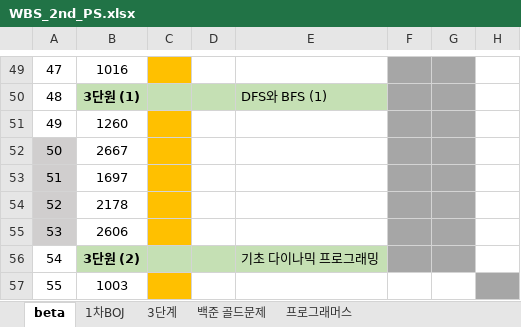
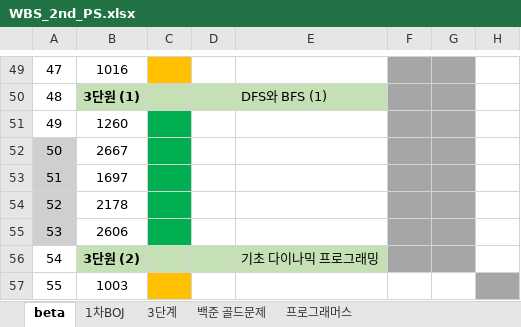
Before and after one commit to rlagudtn/Algorithm, an Excel workbook: WBS_2nd_PS.xlsx, sheet beta, drawn as a sheet; only a part is shown, gaps mark what is left out; values as stored, in another font and other column widths than the file's, no borders; the diff covers the shown part only; the diff names each change by its address in the sheet, - before the commit and + after, or states it on an @@ line.

```diff
--- a/WBS_2nd_PS.xlsx (sheet beta)
+++ b/WBS_2nd_PS.xlsx (sheet beta)
-C51:C55 fill: #FFC000
+C51:C55 fill: #00B050
```
Also changed, not shown: 6 edited cells and cell formats elsewhere in this sheet, 10 other files.
